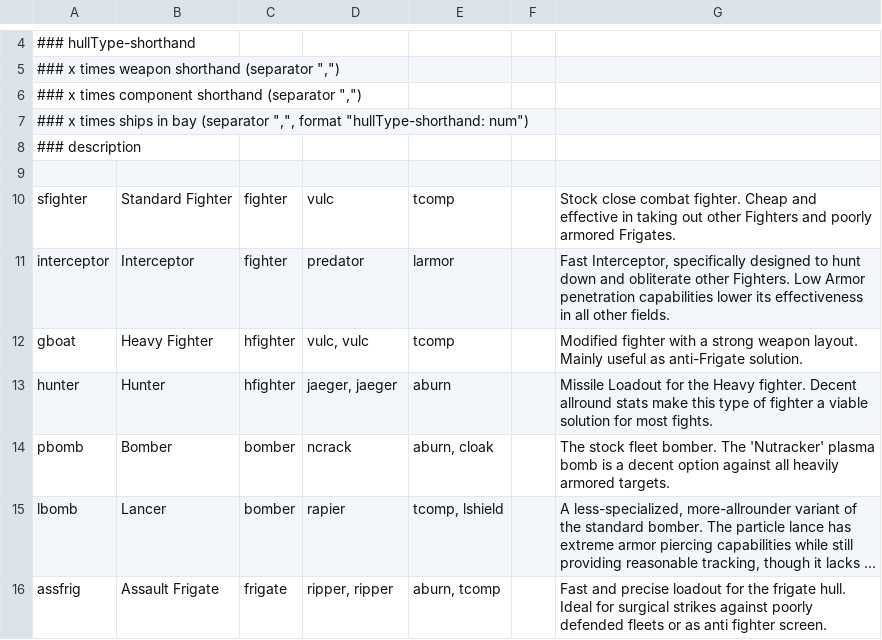
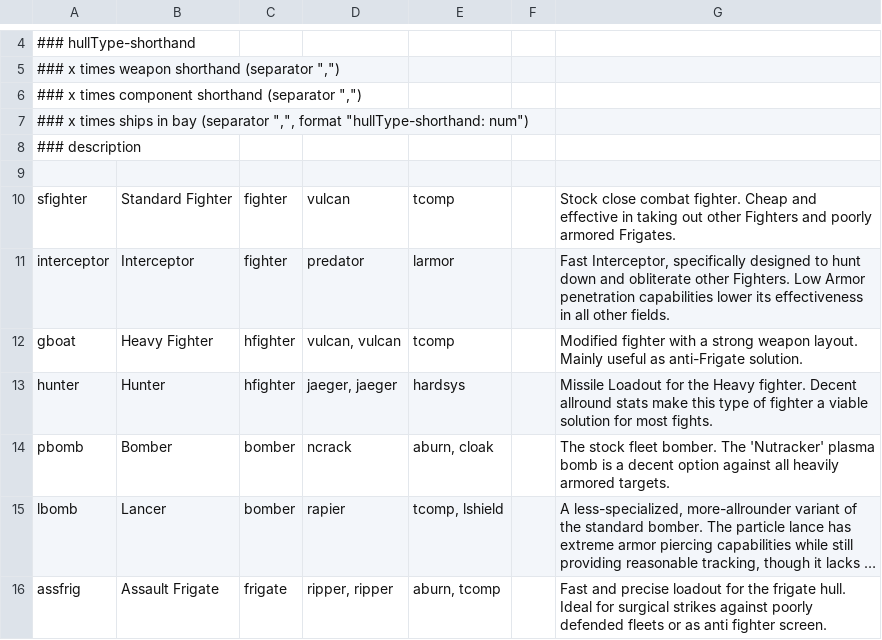
Before and after one commit to LordHeldchen/SpaceBattleSimulation, a CSV file: de.rauwolf.gaming.battleships/src/main/resources/standardConfigurations.csv, drawn as a sheet; only a part is shown, gaps mark what is left out; long unchanged cells end in ….

```diff
--- a/de.rauwolf.gaming.battleships/src/main/resources/standardConfigurations.csv
+++ b/de.rauwolf.gaming.battleships/src/main/resources/standardConfigurations.csv
@@ -9,6 +9,6 @@
 
-sfighter; Standard Fighter; fighter; vulc; tcomp;; Stock close combat fighter. Cheap and effective in taking out other Fighters and poorly armored Frigates.
+sfighter; Standard Fighter; fighter; vulcan; tcomp;; Stock close combat fighter. Cheap and effective in taking out other Fighters and poorly armored Frigates.
 interceptor; Interceptor; fighter; predator; larmor;; Fast Interceptor, specifically designed to hunt down and obliterate other Fighters. Low Armor penetration capabilities lower its effectiveness in all other fields.
-gboat; Heavy Fighter; hfighter; vulc, vulc; tcomp;; Modified fighter with a strong weapon layout. Mainly useful as anti-Frigate solution.
-hunter; Hunter; hfighter; jaeger, jaeger; aburn;; Missile Loadout for the Heavy fighter. Decent allround stats make this type of fighter a viable solution for most fights.
+gboat; Heavy Fighter; hfighter; vulcan, vulcan; tcomp;; Modified fighter with a strong weapon layout. Mainly useful as anti-Frigate solution.
+hunter; Hunter; hfighter; jaeger, jaeger; hardsys;; Missile Loadout for the Heavy fighter. Decent allround stats make this type of fighter a viable solution for most fights.
 pbomb; Bomber; bomber; ncrack; aburn, cloak;; The stock fleet bomber. The 'Nutracker' plasma bomb is a decent option against all heavily armored targets.
```
Also changed, not shown: de.rauwolf.gaming.battleships/src/main/resources/hullTypes.csv, de.rauwolf.gaming.battleships/src/main/resources/standardComponentBlueprints.csv, 23 other files.
